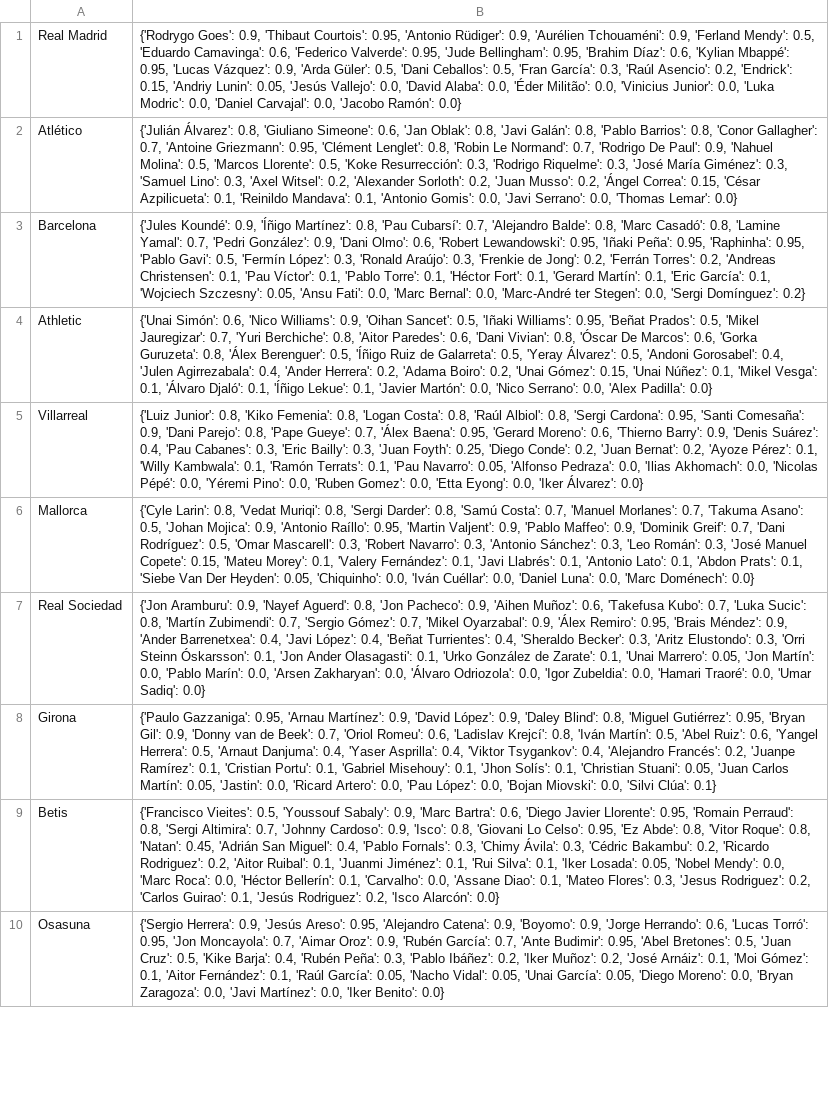
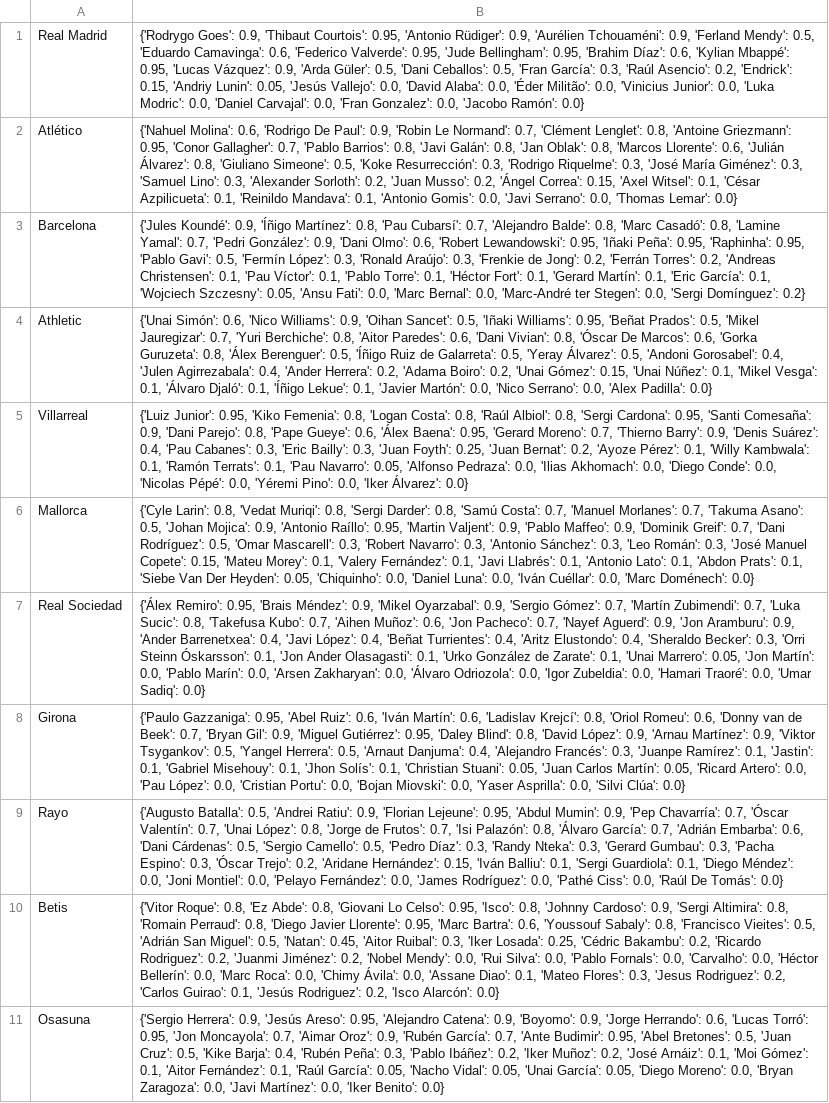
Before and after one commit to pabloroldan98/knapsack-football-formations, a CSV file: csv_files/futbolfantasy_laliga_players_start_probabilities.csv, drawn as a sheet; only a part is shown; addresses are those after the commit; the diff covers the shown part only; the diff names each change by its address in the sheet, - before the commit and + after, or states it on an @@ line.

```diff
--- a/csv_files/futbolfantasy_laliga_players_start_probabilities.csv
+++ b/csv_files/futbolfantasy_laliga_players_start_probabilities.csv
-B1: …Carvajal': 0.0, 'Jacobo Ramón':…
+B1: …Carvajal': 0.0, 'Fran Gonzalez': 0.0, 'Jacobo Ramón':…
-B2: {'Julián Álvarez': 0.8, 'Giuliano Simeone': 0.6, 'Jan Oblak': 0.8, 'Javi Galán': 0.8, 'Pablo Barrios': 0.8, 'Conor Gallagher': 0.7, 'Antoine Griezmann': 0.95, 'Clément Lenglet': 0.8, 'Robin Le Normand': 0.7, 'Rodrigo De Paul': 0.9, 'Nahuel Molina': 0.5, 'Marcos Llorente': 0.5, 'Koke Resurrección': 0.3, 'Rodrigo Riquelme': 0.3, 'José María Giménez': 0.3, 'Samuel Lino': 0.3, 'Axel Witsel': 0.2, 'Alexander Sorloth': 0.2, 'Juan Musso': 0.2, 'Ángel Correa': 0.15, 'César Azpilicueta':…
+B2: {'Nahuel Molina': 0.6, 'Rodrigo De Paul': 0.9, 'Robin Le Normand': 0.7, 'Clément Lenglet': 0.8, 'Antoine Griezmann': 0.95, 'Conor Gallagher': 0.7, 'Pablo Barrios': 0.8, 'Javi Galán': 0.8, 'Jan Oblak': 0.8, 'Marcos Llorente': 0.6, 'Julián Álvarez': 0.8, 'Giuliano Simeone': 0.5, 'Koke Resurrección': 0.3, 'Rodrigo Riquelme': 0.3, 'José María Giménez': 0.3, 'Samuel Lino': 0.3, 'Alexander Sorloth': 0.2, 'Juan Musso': 0.2, 'Ángel Correa': 0.15, 'Axel Witsel': 0.1, 'César Azpilicueta':…
-B5: {'Luiz Junior': 0.8, 'Kiko Femenia': 0.8, 'Logan Costa': 0.8, 'Raúl Albiol': 0.8, 'Sergi Cardona': 0.95, 'Santi Comesaña': 0.9, 'Dani Parejo': 0.8, 'Pape Gueye': 0.7, 'Álex Baena': 0.95, 'Gerard Moreno': 0.6, 'Thierno Barry': 0.9, 'Denis Suárez': 0.4, 'Pau Cabanes': 0.3, 'Eric Bailly': 0.3, 'Juan Foyth': 0.25, 'Diego Conde': 0.2, 'Juan Bernat': 0.2, 'Ayoze Pérez': 0.1, 'Willy Kambwala': 0.1, 'Ramón Terrats': 0.1, 'Pau Navarro': 0.05, 'Alfonso Pedraza': 0.0, 'Ilias Akhomach': 0.0, 'Nicolas Pépé': 0.0, 'Yéremi Pino': 0.0, 'Ruben Gomez': 0.0, 'Etta Eyong': 0.0, 'Iker…
+B5: {'Luiz Junior': 0.95, 'Kiko Femenia': 0.8, 'Logan Costa': 0.8, 'Raúl Albiol': 0.8, 'Sergi Cardona': 0.95, 'Santi Comesaña': 0.9, 'Dani Parejo': 0.8, 'Pape Gueye': 0.6, 'Álex Baena': 0.95, 'Gerard Moreno': 0.7, 'Thierno Barry': 0.9, 'Denis Suárez': 0.4, 'Pau Cabanes': 0.3, 'Eric Bailly': 0.3, 'Juan Foyth': 0.25, 'Juan Bernat': 0.2, 'Ayoze Pérez': 0.1, 'Willy Kambwala': 0.1, 'Ramón Terrats': 0.1, 'Pau Navarro': 0.05, 'Alfonso Pedraza': 0.0, 'Ilias Akhomach': 0.0, 'Diego Conde': 0.0, 'Nicolas Pépé': 0.0, 'Yéremi Pino': 0.0, 'Iker…
-B6: …'Chiquinho': 0.0, 'Iván Cuéllar': 0.0, 'Daniel Luna': 0.0, 'Marc…
+B6: …'Chiquinho': 0.0, 'Daniel Luna': 0.0, 'Iván Cuéllar': 0.0, 'Marc…
-B7: {'Jon Aramburu': 0.9, 'Nayef Aguerd': 0.8, 'Jon Pacheco': 0.9, 'Aihen Muñoz': 0.6, 'Takefusa Kubo': 0.7, 'Luka Sucic': 0.8, 'Martín Zubimendi': 0.7, 'Sergio Gómez': 0.7, 'Mikel Oyarzabal': 0.9, 'Álex Remiro': 0.95, 'Brais Méndez': 0.9, 'Ander Barrenetxea': 0.4, 'Javi López': 0.4, 'Beñat Turrientes': 0.4, 'Sheraldo Becker': 0.3, 'Aritz Elustondo': 0.3, 'Orri…
+B7: {'Álex Remiro': 0.95, 'Brais Méndez': 0.9, 'Mikel Oyarzabal': 0.9, 'Sergio Gómez': 0.7, 'Martín Zubimendi': 0.7, 'Luka Sucic': 0.8, 'Takefusa Kubo': 0.7, 'Aihen Muñoz': 0.6, 'Jon Pacheco': 0.7, 'Nayef Aguerd': 0.9, 'Jon Aramburu': 0.9, 'Ander Barrenetxea': 0.4, 'Javi López': 0.4, 'Beñat Turrientes': 0.4, 'Aritz Elustondo': 0.4, 'Sheraldo Becker': 0.3, 'Orri…
-B8: …Gazzaniga': 0.95, 'Arnau Martínez': 0.9, 'David López': 0.9, 'Daley Blind': 0.8, 'Miguel Gutiérrez': 0.95, 'Bryan Gil': 0.9, 'Donny van de Beek': 0.7, 'Oriol Romeu': 0.6, 'Ladislav Krejcí': 0.8, 'Iván Martín': 0.5, 'Abel Ruiz': 0.6, 'Yangel Herrera': 0.5, 'Arnaut Danjuma': 0.4, 'Yaser Asprilla': 0.4, 'Viktor Tsygankov': 0.4, 'Alejandro Francés': 0.2, 'Juanpe Ramírez': 0.1, 'Cristian Portu': 0.1, 'Gabriel Misehouy': 0.1, 'Jhon Solís': 0.1, 'Christian Stuani': 0.05, 'Juan Carlos Martín': 0.05, 'Jastin': 0.0, 'Ricard Artero': 0.0, 'Pau López': 0.0, 'Bojan Miovski': 0.0, 'Silvi Clúa': 0.1}
+B8: …Gazzaniga': 0.95, 'Abel Ruiz': 0.6, 'Iván Martín': 0.6, 'Ladislav Krejcí': 0.8, 'Oriol Romeu': 0.6, 'Donny van de Beek': 0.7, 'Bryan Gil': 0.9, 'Miguel Gutiérrez': 0.95, 'Daley Blind': 0.8, 'David López': 0.9, 'Arnau Martínez': 0.9, 'Viktor Tsygankov': 0.5, 'Yangel Herrera': 0.5, 'Arnaut Danjuma': 0.4, 'Alejandro Francés': 0.3, 'Juanpe Ramírez': 0.1, 'Jastin': 0.1, 'Gabriel Misehouy': 0.1, 'Jhon Solís': 0.1, 'Christian Stuani': 0.05, 'Juan Carlos Martín': 0.05, 'Ricard Artero': 0.0, 'Pau López': 0.0, 'Cristian Portu': 0.0, 'Bojan Miovski': 0.0, 'Yaser Asprilla': 0.0, 'Silvi Clúa': 0.0}
+row 9: Rayo | {'Augusto Batalla': 0.5, 'Andrei Ratiu': 0.9, 'Florian Lejeune': 0.95, 'Abdul Mumin': 0.9, 'Pep Chavarría': 0.7, 'Óscar Valentín': 0.7, 'Unai López': 0.8, 'Jorge de Frutos': 0.7, 'Isi Palazón': 0.8, 'Álvaro García': 0.7, 'Adrián Embarba': 0.6, 'Dani Cárdenas': 0.5, 'Sergio Camello': 0.5, 'Pedro Díaz': 0.3, 'Randy Nteka': 0.3, 'Gerard Gumbau': 0.3, 'Pacha Espino': 0.3, 'Óscar Trejo': 0.2, 'Aridane Hernández': 0.15, 'Iván Balliu': 0.1, 'Sergi Guardiola': 0.1, 'Diego Méndez': 0.0, 'Joni Montiel': 0.0, 'Pelayo Fernández': 0.0, 'James Rodríguez': 0.0, 'Pathé Ciss': 0.0, 'Raúl De Tomás': 0.0}
-B10: {'Francisco Vieites': 0.5, 'Youssouf Sabaly': 0.9, 'Marc Bartra': 0.6, 'Diego Javier Llorente': 0.95, 'Romain Perraud': 0.8, 'Sergi Altimira': 0.7, 'Johnny Cardoso': 0.9, 'Isco': 0.8, 'Giovani Lo Celso': 0.95, 'Ez Abde': 0.8, 'Vitor Roque': 0.8, 'Natan': 0.45, 'Adrián San Miguel': 0.4, 'Pablo Fornals': 0.3, 'Chimy Ávila': 0.3, 'Cédric Bakambu': 0.2, 'Ricardo Rodriguez': 0.2, 'Aitor Ruibal': 0.1, 'Juanmi Jiménez': 0.1, 'Rui Silva': 0.1, 'Iker Losada': 0.05, 'Nobel Mendy': 0.0, 'Marc Roca': 0.0, 'Héctor Bellerín': 0.1, 'Carvalho': 0.0, 'Assane…
+B10: {'Vitor Roque': 0.8, 'Ez Abde': 0.8, 'Giovani Lo Celso': 0.95, 'Isco': 0.8, 'Johnny Cardoso': 0.9, 'Sergi Altimira': 0.8, 'Romain Perraud': 0.8, 'Diego Javier Llorente': 0.95, 'Marc Bartra': 0.6, 'Youssouf Sabaly': 0.8, 'Francisco Vieites': 0.5, 'Adrián San Miguel': 0.5, 'Natan': 0.45, 'Aitor Ruibal': 0.3, 'Iker Losada': 0.25, 'Cédric Bakambu': 0.2, 'Ricardo Rodriguez': 0.2, 'Juanmi Jiménez': 0.2, 'Nobel Mendy': 0.0, 'Rui Silva': 0.0, 'Pablo Fornals': 0.0, 'Carvalho': 0.0, 'Héctor Bellerín': 0.0, 'Marc Roca': 0.0, 'Chimy Ávila': 0.0, 'Assane…
```
Also changed, not shown: 1 removed row and 9 edited cells elsewhere in this file, csv_files/futbolfantasy_laliga_players_forms.csv, csv_files/futbolfantasy_laliga_players_positions.csv, 7 other files.
